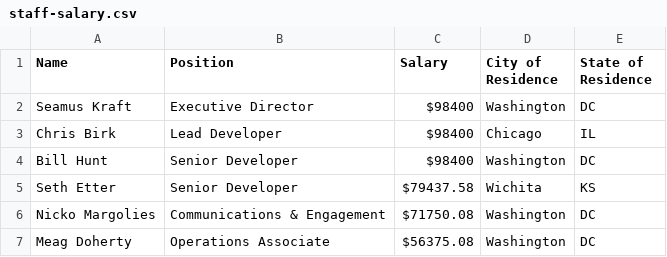
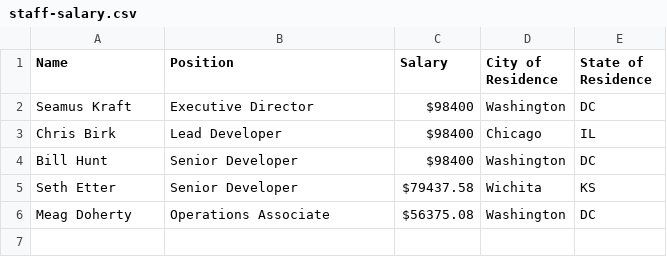
Before and after one commit to opengovfoundation/legal-information, a CSV file: staff-salary.csv, drawn as a sheet.

Commit message:
Removing myself

```diff
--- a/staff-salary.csv
+++ b/staff-salary.csv
@@ -5,3 +5,2 @@ Bill Hunt,Senior Developer,$98400,Washington,DC
 Seth Etter,Senior Developer,$79437.58,Wichita,KS
-Nicko Margolies,Communications & Engagement,$71750.08,Washington,DC
 Meag Doherty,Operations Associate,$56375.08,Washington,DC
```
